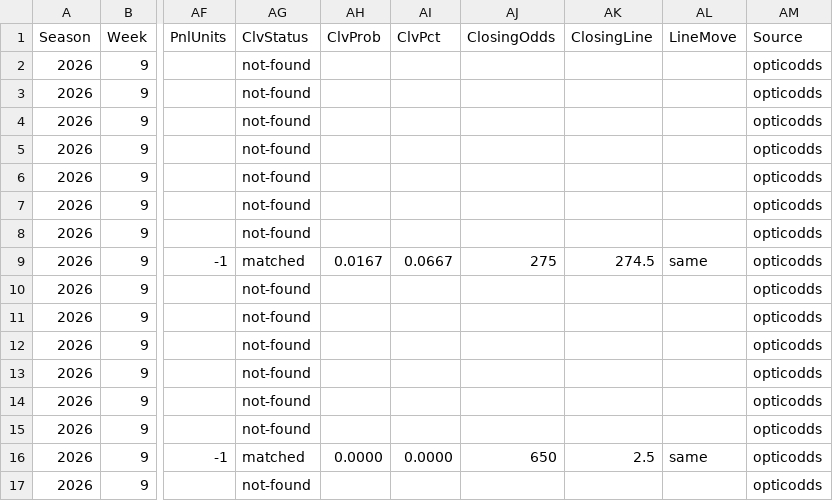
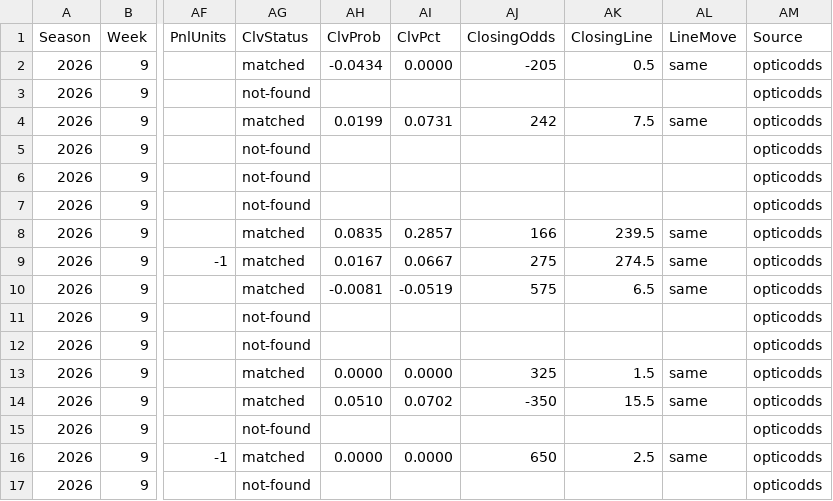
Before and after one commit to pmammino/NFLProjectionsCheck, a CSV file: data/bets/firehose/2026/week-09.csv, drawn as a sheet; only a part is shown, gaps mark what is left out; the diff names each change by its address in the sheet, - before the commit and + after, or states it on an @@ line.

```diff
--- a/data/bets/firehose/2026/week-09.csv
+++ b/data/bets/firehose/2026/week-09.csv
-AG2 (ClvStatus): not-found
+AG2 (ClvStatus): matched
-AH2 (ClvProb): (empty)
+AH2 (ClvProb): -0.0434
-AI2 (ClvPct): (empty)
+AI2 (ClvPct): 0.0000
-AJ2 (ClosingOdds): (empty)
+AJ2 (ClosingOdds): -205
-AK2 (ClosingLine): (empty)
+AK2 (ClosingLine): 0.5
-AL2 (LineMove): (empty)
+AL2 (LineMove): same
-AG4 (ClvStatus): not-found
+AG4 (ClvStatus): matched
-AH4 (ClvProb): (empty)
+AH4 (ClvProb): 0.0199
-AI4 (ClvPct): (empty)
+AI4 (ClvPct): 0.0731
-AJ4 (ClosingOdds): (empty)
+AJ4 (ClosingOdds): 242
-AK4 (ClosingLine): (empty)
+AK4 (ClosingLine): 7.5
-AL4 (LineMove): (empty)
+AL4 (LineMove): same
-AG8 (ClvStatus): not-found
+AG8 (ClvStatus): matched
-AH8 (ClvProb): (empty)
+AH8 (ClvProb): 0.0835
-AI8 (ClvPct): (empty)
+AI8 (ClvPct): 0.2857
-AJ8 (ClosingOdds): (empty)
+AJ8 (ClosingOdds): 166
-AK8 (ClosingLine): (empty)
+AK8 (ClosingLine): 239.5
-AL8 (LineMove): (empty)
+AL8 (LineMove): same
-AG10 (ClvStatus): not-found
+AG10 (ClvStatus): matched
-AH10 (ClvProb): (empty)
+AH10 (ClvProb): -0.0081
-AI10 (ClvPct): (empty)
+AI10 (ClvPct): -0.0519
-AJ10 (ClosingOdds): (empty)
+AJ10 (ClosingOdds): 575
-AK10 (ClosingLine): (empty)
+AK10 (ClosingLine): 6.5
-AL10 (LineMove): (empty)
+AL10 (LineMove): same
-AG13:AG14 (ClvStatus): not-found
+AG13:AG14 (ClvStatus): matched
-AH13 (ClvProb): (empty)
+AH13 (ClvProb): 0.0000
-AI13 (ClvPct): (empty)
+AI13 (ClvPct): 0.0000
-AJ13 (ClosingOdds): (empty)
+AJ13 (ClosingOdds): 325
-AK13 (ClosingLine): (empty)
+AK13 (ClosingLine): 1.5
-AL13:AL14 (LineMove): (empty)
+AL13:AL14 (LineMove): same
-AH14 (ClvProb): (empty)
+AH14 (ClvProb): 0.0510
-AI14 (ClvPct): (empty)
+AI14 (ClvPct): 0.0702
-AJ14 (ClosingOdds): (empty)
+AJ14 (ClosingOdds): -350
-AK14 (ClosingLine): (empty)
+AK14 (ClosingLine): 15.5
```
Also changed, not shown: data/bets/budget/2026/week-09.csv, data/bets/disciplined/2026/week-09.csv, 4 other files.
